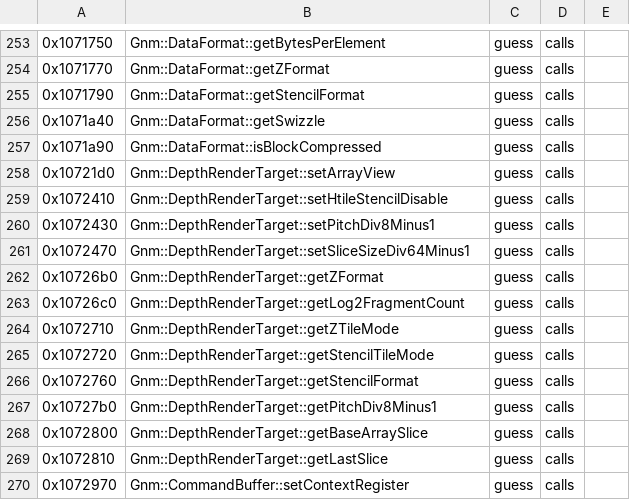
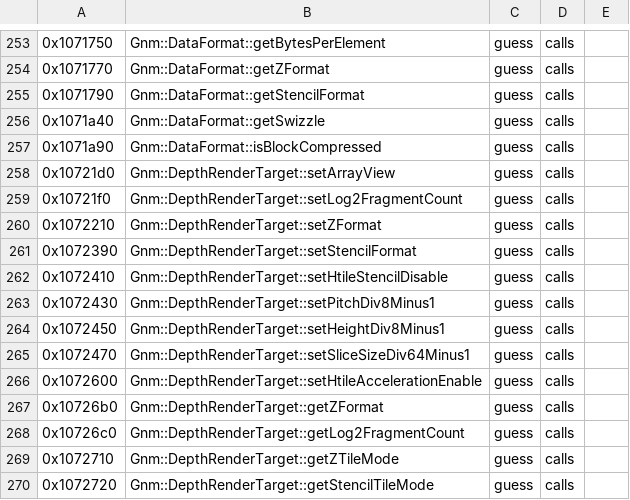
Before and after one commit to bloodborne-native/bloodborne-recomp, a TSV file: annotations/functions.tsv, drawn as a sheet; only a part is shown, gaps mark what is left out; the shorter side is filled out with more unchanged rows.

```diff
--- a/annotations/functions.tsv
+++ b/annotations/functions.tsv
@@ -258,5 +258,10 @@
 0x10721d0	Gnm::DepthRenderTarget::setArrayView	guess	calls	
+0x10721f0	Gnm::DepthRenderTarget::setLog2FragmentCount	guess	calls	
+0x1072210	Gnm::DepthRenderTarget::setZFormat	guess	calls	
+0x1072390	Gnm::DepthRenderTarget::setStencilFormat	guess	calls	
 0x1072410	Gnm::DepthRenderTarget::setHtileStencilDisable	guess	calls	
 0x1072430	Gnm::DepthRenderTarget::setPitchDiv8Minus1	guess	calls	
+0x1072450	Gnm::DepthRenderTarget::setHeightDiv8Minus1	guess	calls	
 0x1072470	Gnm::DepthRenderTarget::setSliceSizeDiv64Minus1	guess	calls	
+0x1072600	Gnm::DepthRenderTarget::setHtileAccelerationEnable	guess	calls	
 0x10726b0	Gnm::DepthRenderTarget::getZFormat	guess	calls	
```
Also changed, not shown: 3 other files.
